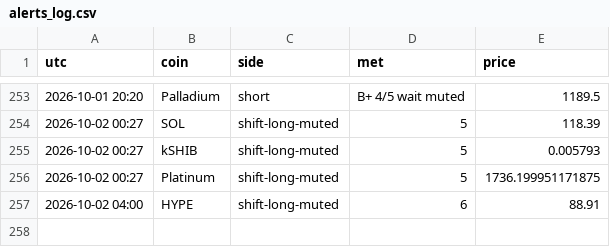
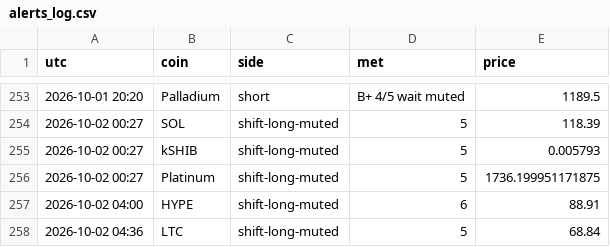
Before and after one commit to pleeb756/Setup-grader-alerts-, a CSV file: alerts_log.csv, drawn as a sheet; only a part is shown, gaps mark what is left out.

Commit message:
Update alert state

```diff
--- a/alerts_log.csv
+++ b/alerts_log.csv
@@ -257 +257,2 @@ utc,coin,side,met,price
 2026-10-02 04:00,HYPE,shift-long-muted,6,88.91
+2026-10-02 04:36,LTC,shift-long-muted,5,68.84
```
Also changed, not shown: 3 other files.
